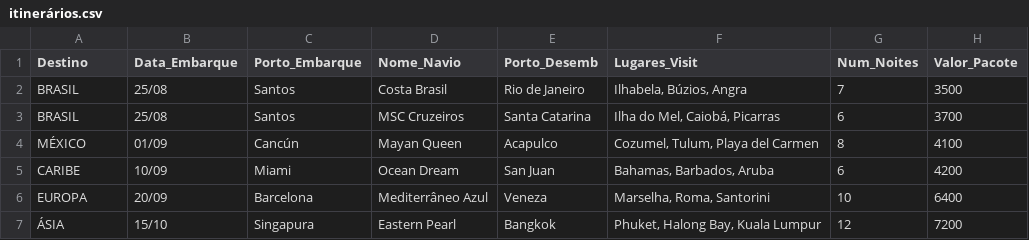
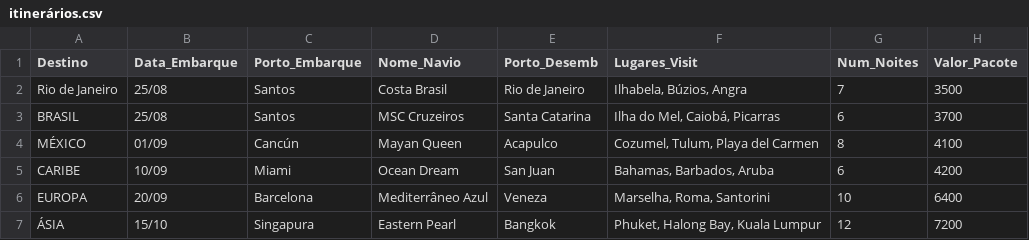
Before and after one commit to Gwaean/Cruzeiros-MS-SisDist, a CSV file: itinerários.csv, drawn as a sheet.

```diff
--- a/itinerários.csv
+++ b/itinerários.csv
@@ -1,3 +1,3 @@
 Destino,Data_Embarque,Porto_Embarque,Nome_Navio,Porto_Desemb,Lugares_Visit,Num_Noites,Valor_Pacote
-BRASIL,25/08,Santos,Costa Brasil,Rio de Janeiro,"Ilhabela, Búzios, Angra",7,3500
+Rio de Janeiro,25/08,Santos,Costa Brasil,Rio de Janeiro,"Ilhabela, Búzios, Angra",7,3500
 BRASIL,25/08,Santos,MSC Cruzeiros,Santa Catarina,"Ilha do Mel, Caiobá, Picarras",6,3700
```
Also changed, not shown: 1 other file.
